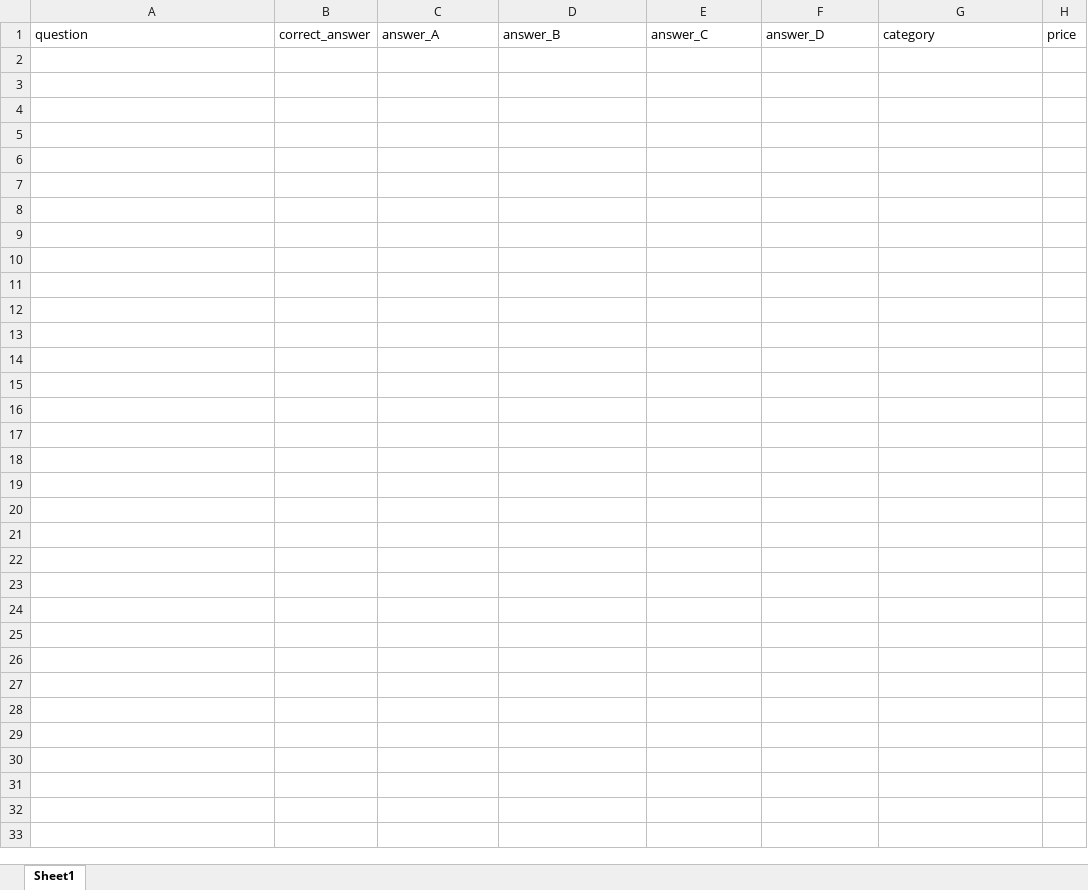
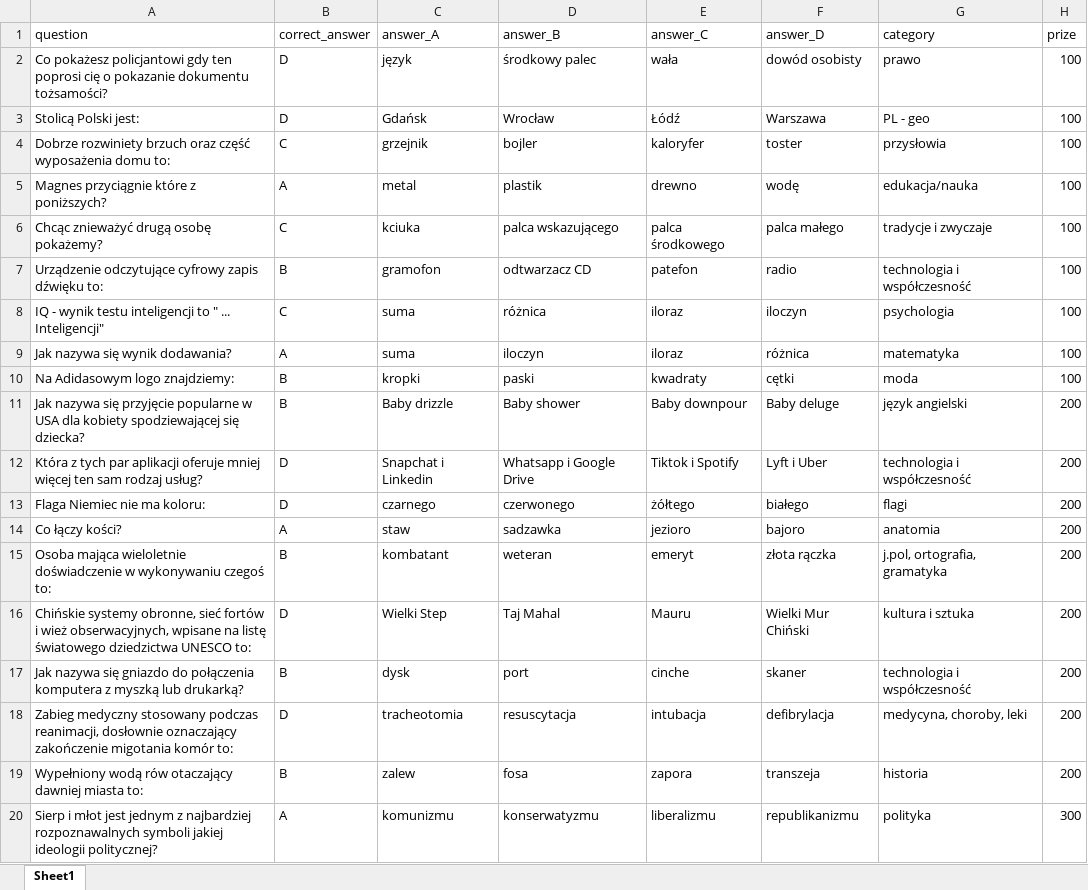
Before and after one commit to damianstefan44/Milionerzy, an Excel workbook: data/questions.xlsx, sheet Sheet1, drawn as a sheet; only a part is shown; values as stored, in another font and other column widths than the file's, no borders; the diff covers the shown part only; the diff names each change by its address in the sheet, - before the commit and + after, or states it on an @@ line.

```diff
--- a/data/questions.xlsx (sheet Sheet1)
+++ b/data/questions.xlsx (sheet Sheet1)
-H1: price
+H1: prize
+row 2: Co pokażesz policjantowi gdy ten poprosi cię o pokazanie dokumentu tożsamości? | D | język | środkowy palec | wała | dowód osobisty | prawo | 100
+row 3: Stolicą Polski jest: | D | Gdańsk | Wrocław | Łódź | Warszawa | PL - geo | 100
+row 4: Dobrze rozwiniety brzuch oraz część wyposażenia domu to: | C | grzejnik | bojler | kaloryfer | toster | przysłowia | 100
+row 5: Magnes przyciągnie które z poniższych? | A | metal | plastik | drewno | wodę | edukacja/nauka | 100
+row 6: Chcąc znieważyć drugą osobę pokażemy? | C | kciuka | palca wskazującego | palca środkowego | palca małego | tradycje i zwyczaje | 100
+row 7: Urządzenie odczytujące cyfrowy zapis dźwięku to: | B | gramofon | odtwarzacz CD | patefon | radio | technologia i współczesność | 100
+row 8: IQ - wynik testu inteligencji to " ... Inteligencji" | C | suma | różnica | iloraz | iloczyn | psychologia | 100
+row 9: Jak nazywa się wynik dodawania? | A | suma | iloczyn | iloraz | różnica | matematyka | 100
+row 10: Na Adidasowym logo znajdziemy: | B | kropki | paski | kwadraty | cętki | moda | 100
+row 11: Jak nazywa się przyjęcie popularne w USA dla kobiety spodziewającej się dziecka? | B | Baby drizzle | Baby shower | Baby downpour | Baby deluge | język angielski | 200
+row 12: Która z tych par aplikacji oferuje mniej więcej ten sam rodzaj usług? | D | Snapchat i Linkedin | Whatsapp i Google Drive | Tiktok i Spotify | Lyft i Uber | technologia i współczesność | 200
+row 13: Flaga Niemiec nie ma koloru: | D | czarnego | czerwonego | żółtego | białego | flagi | 200
+row 14: Co łączy kości? | A | staw | sadzawka | jezioro | bajoro | anatomia | 200
+row 15: Osoba mająca wieloletnie doświadczenie w wykonywaniu czegoś to: | B | kombatant | weteran | emeryt | złota rączka | j.pol, ortografia, gramatyka | 200
+row 16: Chińskie systemy obronne, sieć fortów i wież obserwacyjnych, wpisane na listę światowego dziedzictwa UNESCO to: | D | Wielki Step | Taj Mahal | Mauru | Wielki Mur Chiński | kultura i sztuka | 200
+row 17: Jak nazywa się gniazdo do połączenia komputera z myszką lub drukarką? | B | dysk | port | cinche | skaner | technologia i współczesność | 200
+row 18: Zabieg medyczny stosowany podczas reanimacji, dosłownie oznaczający zakończenie migotania komór to: | D | tracheotomia | resuscytacja | intubacja | defibrylacja | medycyna, choroby, leki | 200
+row 19: Wypełniony wodą rów otaczający dawniej miasta to: | B | zalew | fosa | zapora | transzeja | historia | 200
+row 20: Sierp i młot jest jednym z najbardziej rozpoznawalnych symboli jakiej ideologii politycznej? | A | komunizmu | konserwatyzmu | liberalizmu | republikanizmu | polityka | 300
```
Also changed, not shown: 117 added rows elsewhere in this sheet, data/already_asked.xlsx, 4 other files.
